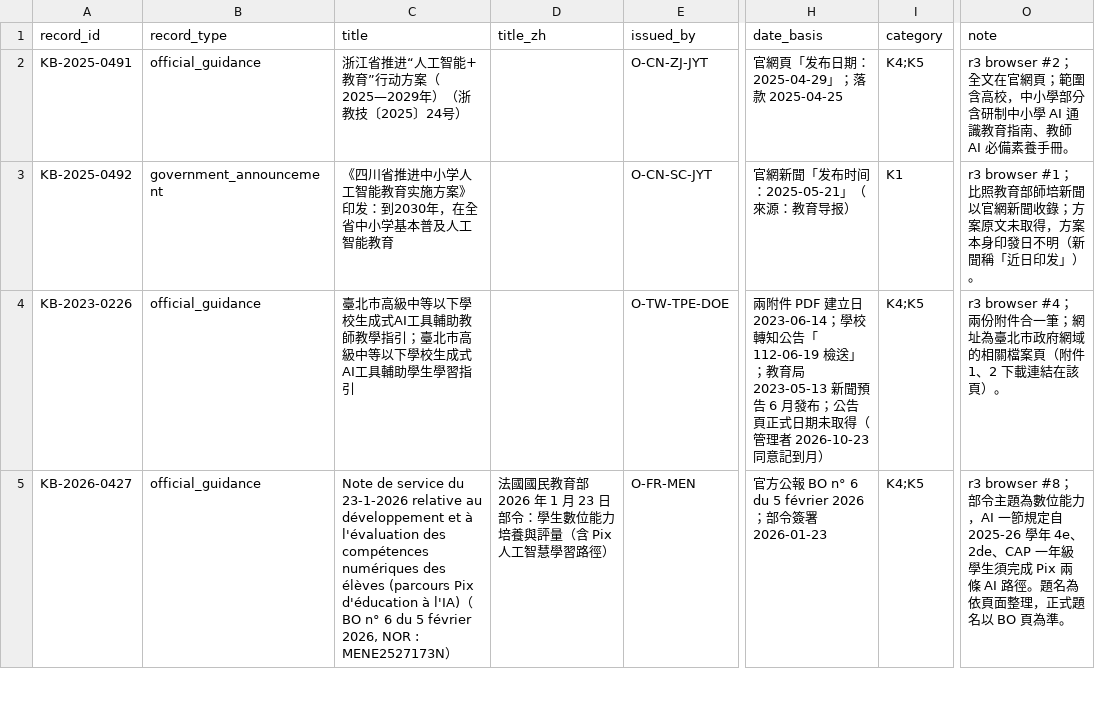
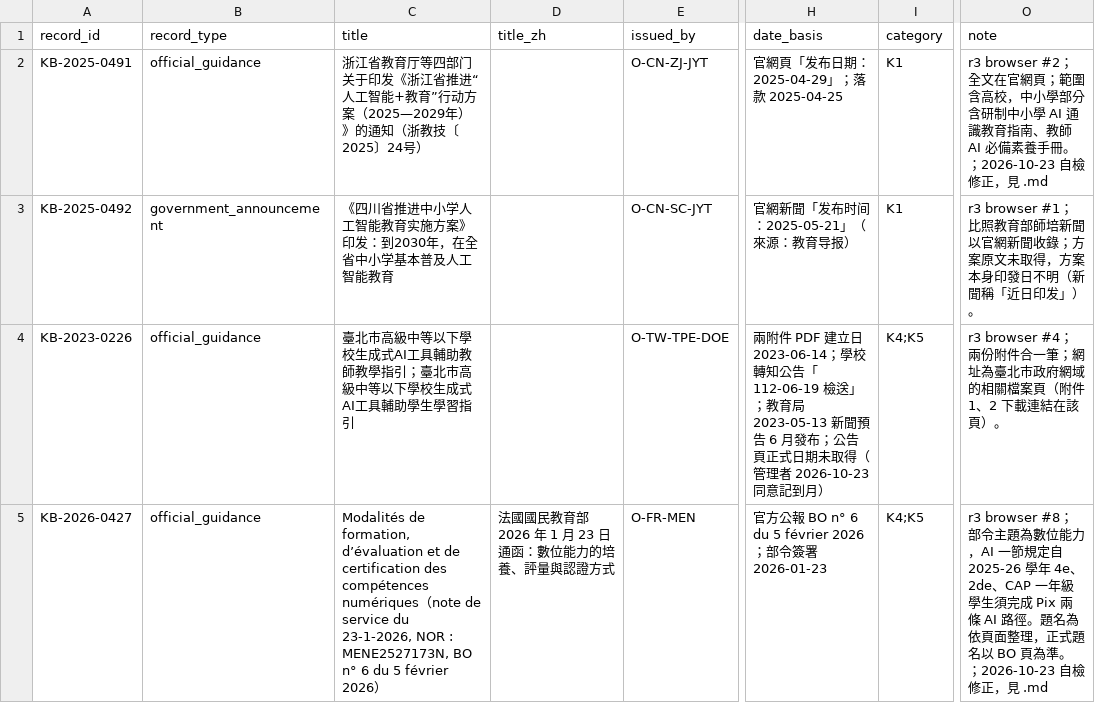
Before and after one commit to jhchenmooc/k12-ai-literacy-report, a CSV file: research/knowledge-base/reports/policy-1023-intake-2026-10-23.csv, drawn as a sheet; only a part is shown, gaps mark what is left out; the diff covers the shown part only; the diff names each change by its address in the sheet, - before the commit and + after, or states it on an @@ line.

```diff
--- a/research/knowledge-base/reports/policy-1023-intake-2026-10-23.csv
+++ b/research/knowledge-base/reports/policy-1023-intake-2026-10-23.csv
-C2 (title): 浙江省推进“人工智能+教育”行动方案（2025—2029年）（浙教技…
+C2 (title): 浙江省教育厅等四部门关于印发《浙江省推进“人工智能+教育”行动方案（2025—2029年）》的通知（浙教技…
-I2 (category): K4;K5
+I2 (category): K1
-O2 (note): …養手冊。
+O2 (note): …養手冊。；2026-10-23 自檢修正，見 .md
-C5 (title): Note de service du 23-1-2026 relative au développement et à l'évaluation des compétences numériques des élèves (parcours Pix d'éducation à l'IA)（BO n° 6 du 5 février 2026, NOR : MENE2527173N）
+C5 (title): Modalités de formation, d’évaluation et de certification des compétences numériques（note de service du 23-1-2026, NOR : MENE2527173N, BO n° 6 du 5 février 2026）
-D5 (title_zh): …月 23 日部令：學生數位能力培養與評量（含 Pix 人工智慧學習路徑）
+D5 (title_zh): …月 23 日通函：數位能力的培養、評量與認證方式
-O5 (note): …頁為準。
+O5 (note): …頁為準。；2026-10-23 自檢修正，見 .md
```
Also changed, not shown: 16 edited cells elsewhere in this file, research/knowledge-base/data/records.csv, research/knowledge-base/data/titles_zh.csv, 5 other files.
